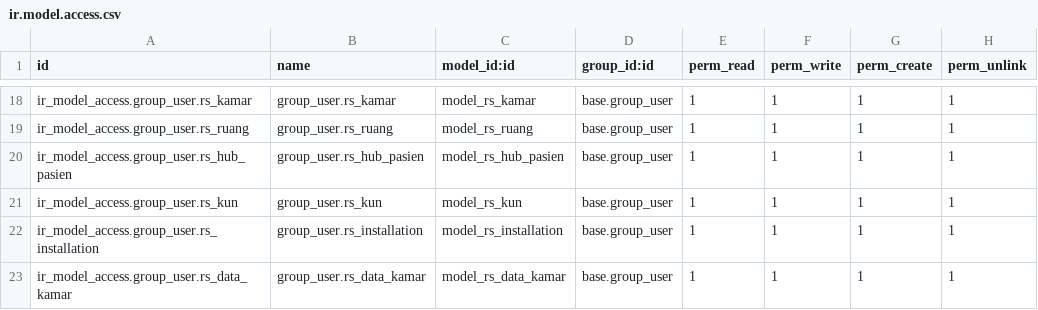
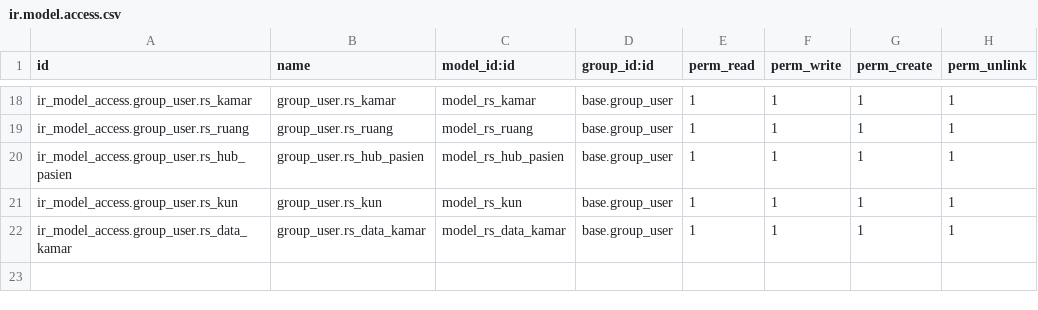
Before and after one commit to bintangpratamaa/odoo_simrs, a CSV file: rs/security/ir.model.access.csv, drawn as a sheet; only a part is shown, gaps mark what is left out.

Commit message:
Update ir.model.access.csv
menghapus rs instalasi pada security

```diff
--- a/rs/security/ir.model.access.csv
+++ b/rs/security/ir.model.access.csv
@@ -21,3 +21,2 @@ ir_model_access.group_user.rs_hub_pasien,group_user.rs_hub_pasien,model_rs_hub_p
 ir_model_access.group_user.rs_kun,group_user.rs_kun,model_rs_kun,base.group_user,1,1,1,1
-ir_model_access.group_user.rs_installation,group_user.rs_installation,model_rs_installation,base.group_user,1,1,1,1
 ir_model_access.group_user.rs_data_kamar,group_user.rs_data_kamar,model_rs_data_kamar,base.group_user,1,1,1,1
```
